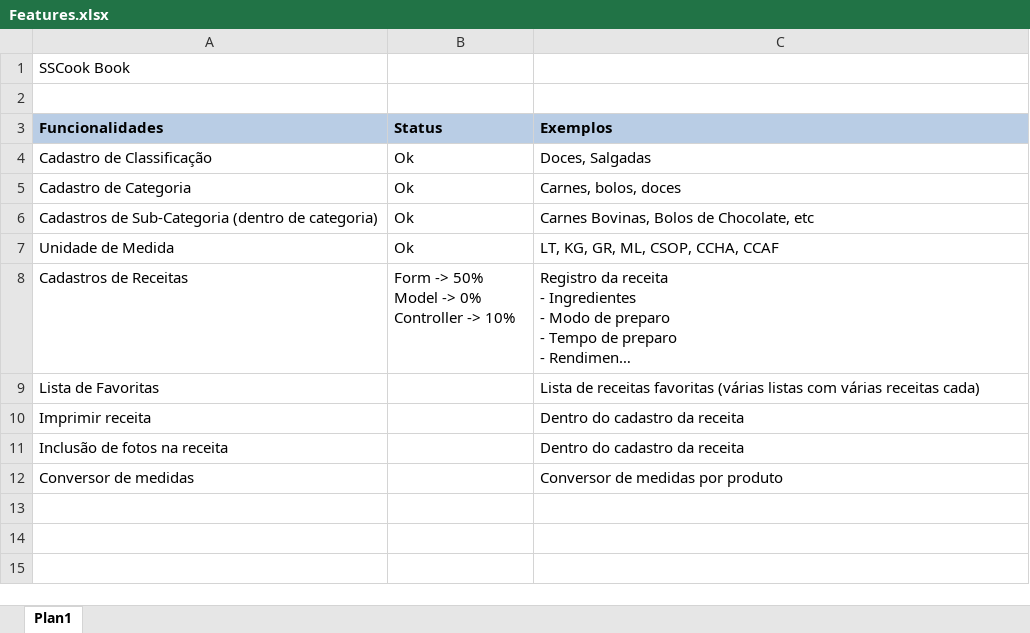
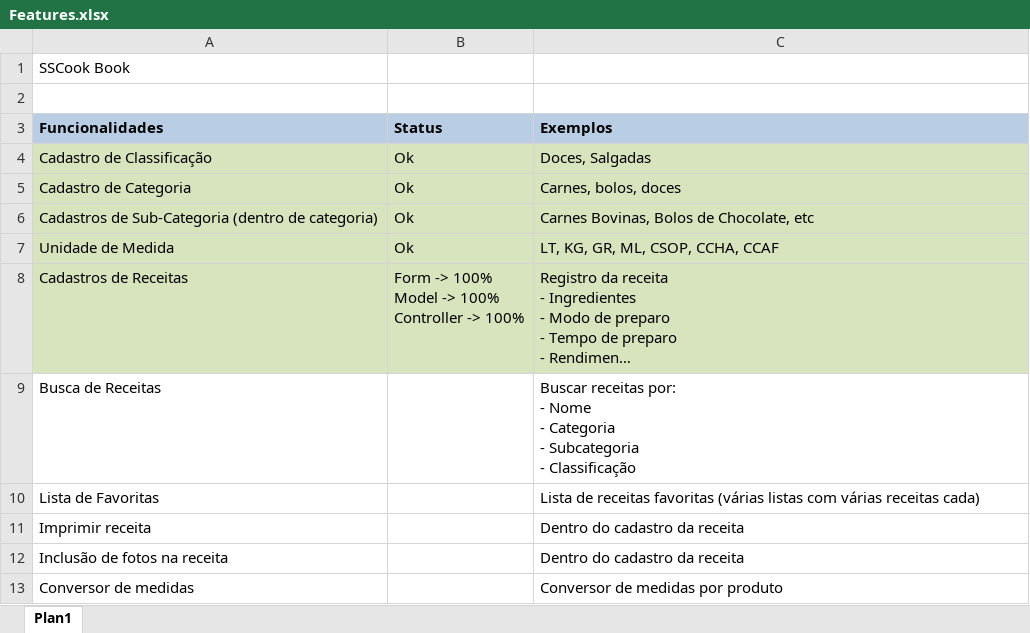
Before and after one commit to emersonzuliani/SSCookbook, an Excel workbook: docs/Features.xlsx, sheet Plan1, drawn as a sheet; long unchanged cells end in …; values as stored, in another font and other column widths than the file's, no borders; ↵ is a line break in a cell; the diff names each change by its address in the sheet, - before the commit and + after, or states it on an @@ line.

Commit message:
Implementacao - cad receitas

```diff
--- a/docs/Features.xlsx (sheet Plan1)
+++ b/docs/Features.xlsx (sheet Plan1)
-A4:C8 fill: none
+A4:C8 fill: #D7E4BD
-B8 (Status): Form -> 50% ↵ Model -> 0% ↵ Controller -> 10%
+B8 (Status): Form -> 100% ↵ Model -> 100% ↵ Controller -> 100%
+row 9: Busca de Receitas |  | Buscar receitas por: ↵ - Nome ↵ - Categoria ↵ - Subcategoria ↵ - Classificação
```
Also changed, not shown: 4 other files.
